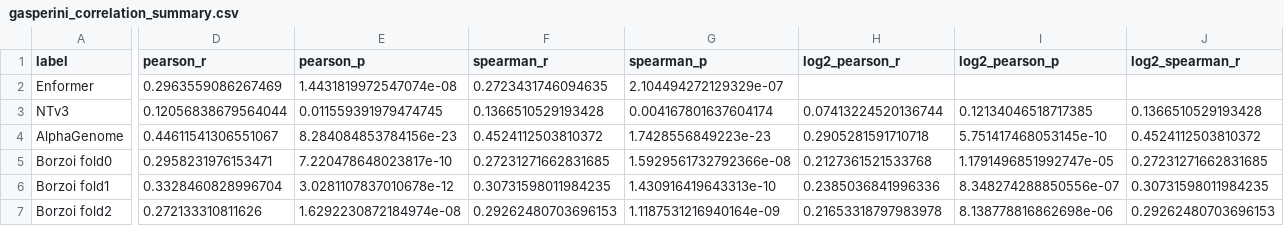
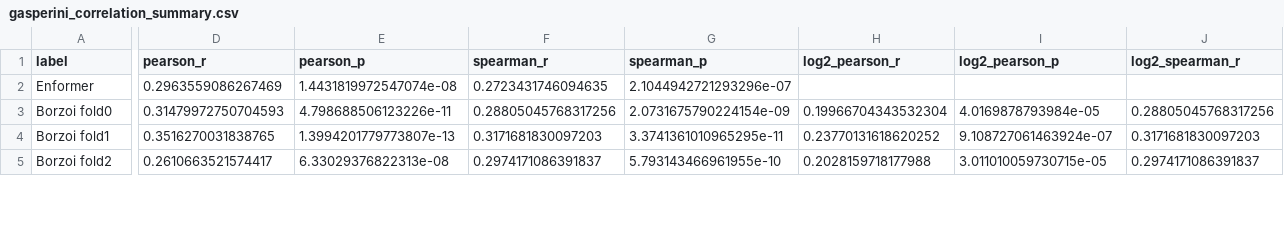
Before and after one commit to Al-Murphy/seq2func_crispri_eval, a CSV file: results/test_Gasperini_borzoi/gasperini_correlation_summary.csv, drawn as a sheet; only a part is shown, gaps mark what is left out; removed rows and columns are numbered as before the commit, all else as after; rows hold the shown columns only; the diff covers the shown part only; the diff names each change by its address in the sheet, - before the commit and + after, or states it on an @@ line.

```diff
--- a/results/test_Gasperini_borzoi/gasperini_correlation_summary.csv
+++ b/results/test_Gasperini_borzoi/gasperini_correlation_summary.csv
-G2 (spearman_p): 2.104494272129329e-07
+G2 (spearman_p): 2.1044942721293296e-07
-row 3: NTv3 | 0.12056838679564044 | 0.011559391979474745 | 0.1366510529193428 | 0.004167801637604174 | 0.07413224520136744 | 0.12134046518717385 | 0.1366510529193428
-row 4: AlphaGenome | 0.44611541306551067 | 8.284084853784156e-23 | 0.4524112503810372 | 1.7428556849223e-23 | 0.2905281591710718 | 5.751417468053145e-10 | 0.4524112503810372
-D3 (pearson_r): 0.2958231976153471
+D3 (pearson_r): 0.31479972750704593
-E3 (pearson_p): 7.220478648023817e-10
+E3 (pearson_p): 4.798688506123226e-11
-F3 (spearman_r): 0.27231271662831685
+F3 (spearman_r): 0.28805045768317256
-G3 (spearman_p): 1.5929561732792366e-08
+G3 (spearman_p): 2.0731675790224154e-09
-H3 (log2_pearson_r): 0.2127361521533768
+H3 (log2_pearson_r): 0.19966704343532304
-I3 (log2_pearson_p): 1.1791496851992747e-05
+I3 (log2_pearson_p): 4.0169878793984e-05
-J3 (log2_spearman_r): 0.27231271662831685
+J3 (log2_spearman_r): 0.28805045768317256
-D4 (pearson_r): 0.3328460828996704
+D4 (pearson_r): 0.3516270031838765
-E4 (pearson_p): 3.0281107837010678e-12
+E4 (pearson_p): 1.3994201779773807e-13
-F4 (spearman_r): 0.30731598011984235
+F4 (spearman_r): 0.3171681830097203
-G4 (spearman_p): 1.430916419643313e-10
+G4 (spearman_p): 3.3741361010965295e-11
-H4 (log2_pearson_r): 0.2385036841996336
+H4 (log2_pearson_r): 0.23770131618620252
-I4 (log2_pearson_p): 8.348274288850556e-07
+I4 (log2_pearson_p): 9.108727061463924e-07
-J4 (log2_spearman_r): 0.30731598011984235
+J4 (log2_spearman_r): 0.3171681830097203
-D5 (pearson_r): 0.272133310811626
+D5 (pearson_r): 0.2610663521574417
-E5 (pearson_p): 1.6292230872184974e-08
+E5 (pearson_p): 6.33029376822313e-08
-F5 (spearman_r): 0.29262480703696153
+F5 (spearman_r): 0.2974171086391837
-G5 (spearman_p): 1.1187531216940164e-09
+G5 (spearman_p): 5.793143466961955e-10
-H5 (log2_pearson_r): 0.21653318797983978
+H5 (log2_pearson_r): 0.2028159718177988
-I5 (log2_pearson_p): 8.138778816862698e-06
+I5 (log2_pearson_p): 3.011010059730715e-05
-J5 (log2_spearman_r): 0.29262480703696153
+J5 (log2_spearman_r): 0.2974171086391837
```
Also changed, not shown: 5 added rows and 19 edited cells elsewhere in this file, results/test_Fulco_borzoi/fulco_correlation_summary.csv, 27 other files.
